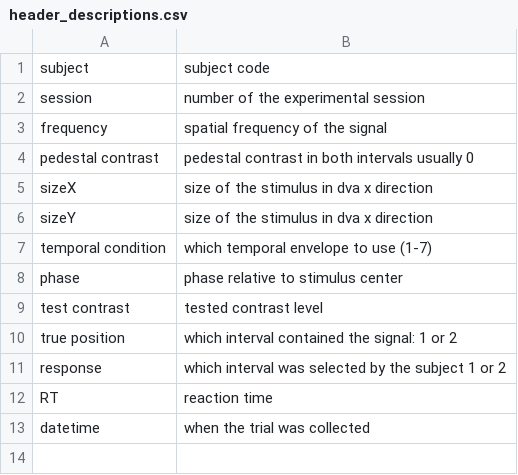
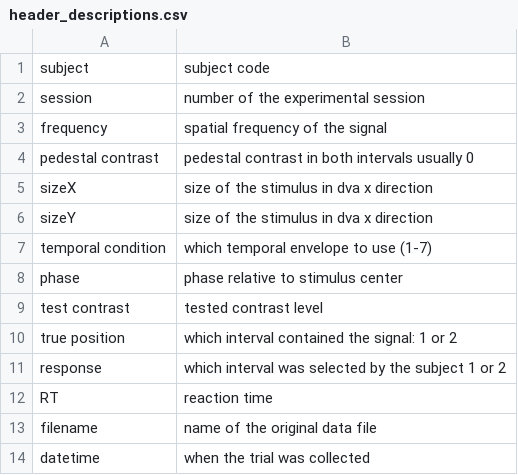
Before and after one commit to HeikoSchuett/experiments, a CSV file: TemporalCSF/header_descriptions.csv, drawn as a sheet; the diff names each change by its address in the sheet, - before the commit and + after, or states it on an @@ line.

```diff
--- a/TemporalCSF/header_descriptions.csv
+++ b/TemporalCSF/header_descriptions.csv
+row 13: filename | name of the original data file
```
Also changed, not shown: FutureExperiments/header_descriptions.csv, 1 other file.
